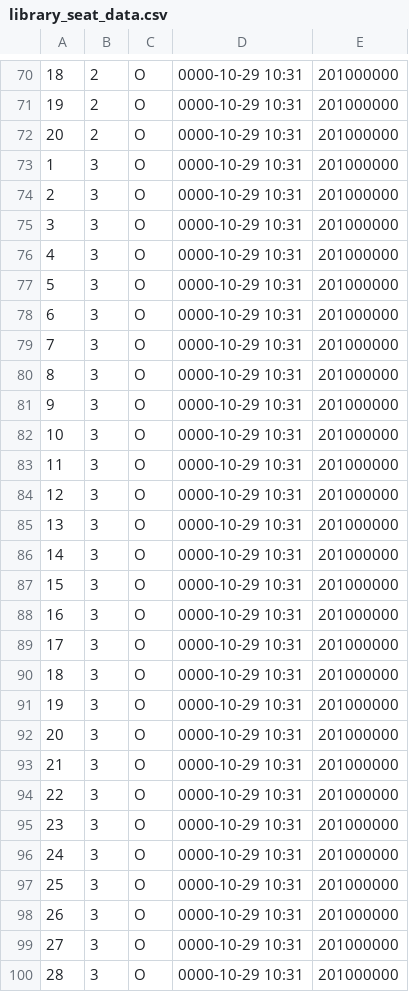
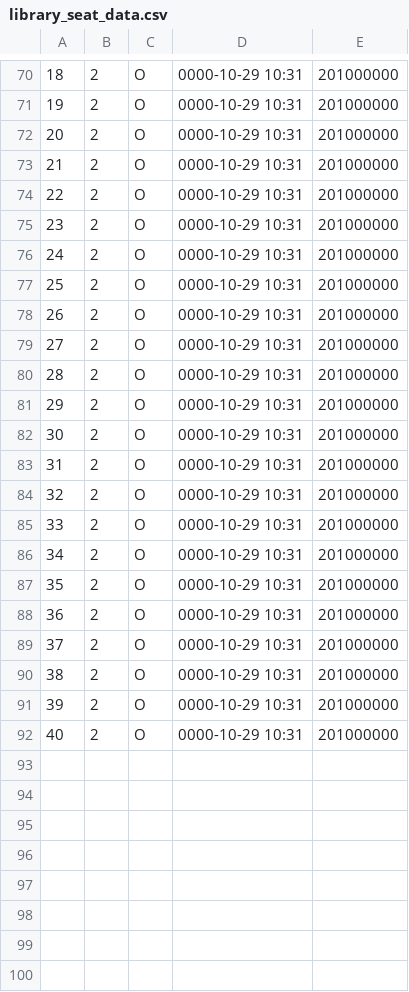
Before and after one commit to ikseong00/-2-B-3, a CSV file: library_seat_data.csv, drawn as a sheet; only a part is shown, gaps mark what is left out; the diff covers the shown part only; the diff names each change by its address in the sheet, - before the commit and + after, or states it on an @@ line.

```diff
--- a/library_seat_data.csv
+++ b/library_seat_data.csv
@@ column A renumbered between rows 73 and 92 @@
-B73:B92: 3
+B73:B92: 2
-row 93: 21 | 3 | O | 0000-10-29 10:31 | 201000000
-row 94: 22 | 3 | O | 0000-10-29 10:31 | 201000000
-row 95: 23 | 3 | O | 0000-10-29 10:31 | 201000000
-row 96: 24 | 3 | O | 0000-10-29 10:31 | 201000000
-row 97: 25 | 3 | O | 0000-10-29 10:31 | 201000000
-row 98: 26 | 3 | O | 0000-10-29 10:31 | 201000000
-row 99: 27 | 3 | O | 0000-10-29 10:31 | 201000000
-row 100: 28 | 3 | O | 0000-10-29 10:31 | 201000000
```
Also changed, not shown: 12 removed rows elsewhere in this file, library_input_time_data.csv, 2 other files.
